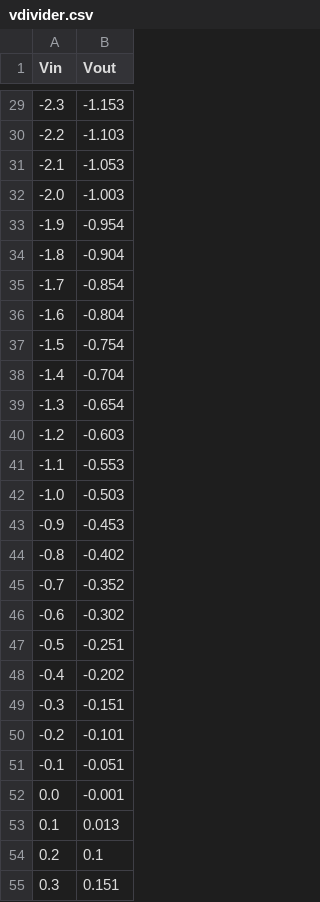
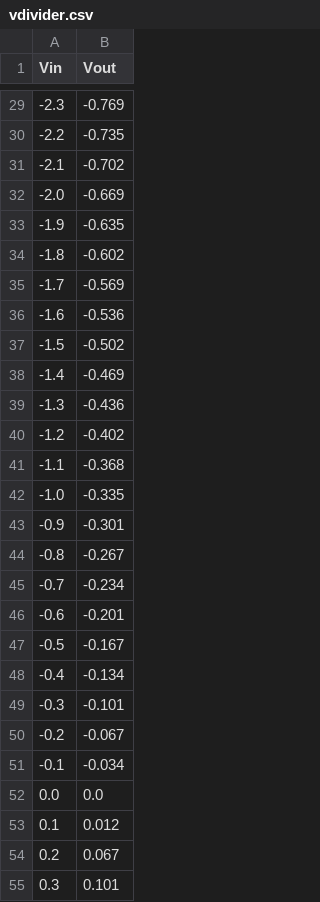
Before and after one commit to bringsyrup/CircuitsLabs, a CSV file: lab1/vdivider.csv, drawn as a sheet; only a part is shown, gaps mark what is left out; the diff covers the shown part only.

```diff
--- a/lab1/vdivider.csv
+++ b/lab1/vdivider.csv
@@ -29,27 +29,27 @@
--2.3,-1.153
--2.2,-1.103
--2.1,-1.053
--2.0,-1.003
--1.9,-0.954
--1.8,-0.904
--1.7,-0.854
--1.6,-0.804
--1.5,-0.754
--1.4,-0.704
--1.3,-0.654
--1.2,-0.603
--1.1,-0.553
--1.0,-0.503
--0.9,-0.453
--0.8,-0.402
--0.7,-0.352
--0.6,-0.302
--0.5,-0.251
--0.4,-0.202
--0.3,-0.151
--0.2,-0.101
--0.1,-0.051
-0.0,-0.001
-0.1,0.013
-0.2,0.1
-0.3,0.151
+-2.3,-0.769
+-2.2,-0.735
+-2.1,-0.702
+-2.0,-0.669
+-1.9,-0.635
+-1.8,-0.602
+-1.7,-0.569
+-1.6,-0.536
+-1.5,-0.502
+-1.4,-0.469
+-1.3,-0.436
+-1.2,-0.402
+-1.1,-0.368
+-1.0,-0.335
+-0.9,-0.301
+-0.8,-0.267
+-0.7,-0.234
+-0.6,-0.201
+-0.5,-0.167
+-0.4,-0.134
+-0.3,-0.101
+-0.2,-0.067
+-0.1,-0.034
+0.0,0.0
+0.1,0.012
+0.2,0.067
+0.3,0.101
```
Also changed, not shown: 74 edited cells elsewhere in this file, 2 other files.
